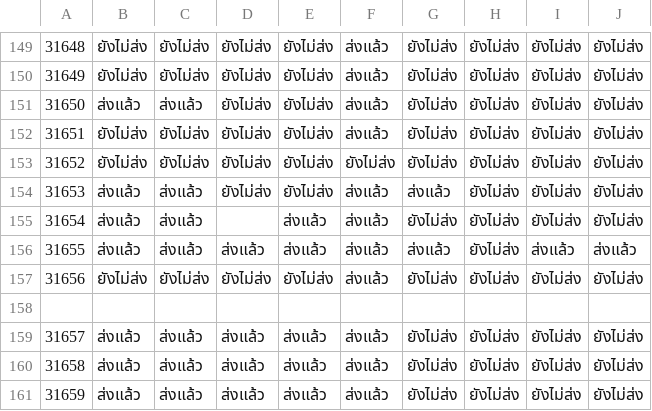
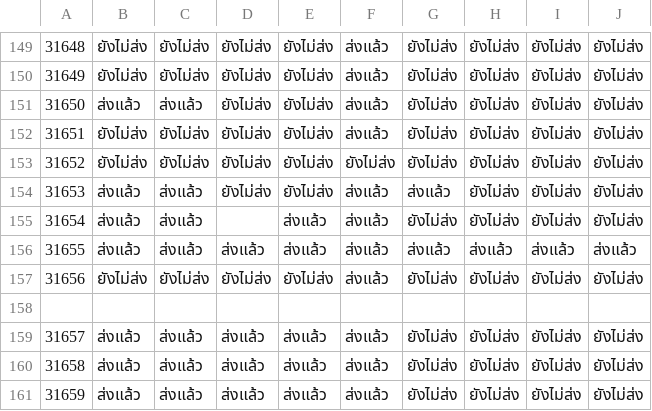
Before and after one commit to Ketsaraporn02/assignment-checker, a CSV file: assignment-checker - Submissions.csv, drawn as a sheet; only a part is shown, gaps mark what is left out.

Commit message:
Add files via upload

```diff
--- a/assignment-checker - Submissions.csv
+++ b/assignment-checker - Submissions.csv
@@ -155,3 +155,3 @@
 31654,ส่งแล้ว,ส่งแล้ว,,ส่งแล้ว,ส่งแล้ว,ยังไม่ส่ง,ยังไม่ส่ง,ยังไม่ส่ง,ยังไม่ส่ง
-31655,ส่งแล้ว,ส่งแล้ว,ส่งแล้ว,ส่งแล้ว,ส่งแล้ว,ส่งแล้ว,ยังไม่ส่ง,ส่งแล้ว,ส่งแล้ว
+31655,ส่งแล้ว,ส่งแล้ว,ส่งแล้ว,ส่งแล้ว,ส่งแล้ว,ส่งแล้ว,ส่งแล้ว,ส่งแล้ว,ส่งแล้ว
 31656,ยังไม่ส่ง,ยังไม่ส่ง,ยังไม่ส่ง,ยังไม่ส่ง,ส่งแล้ว,ยังไม่ส่ง,ยังไม่ส่ง,ยังไม่ส่ง,ยังไม่ส่ง
```
